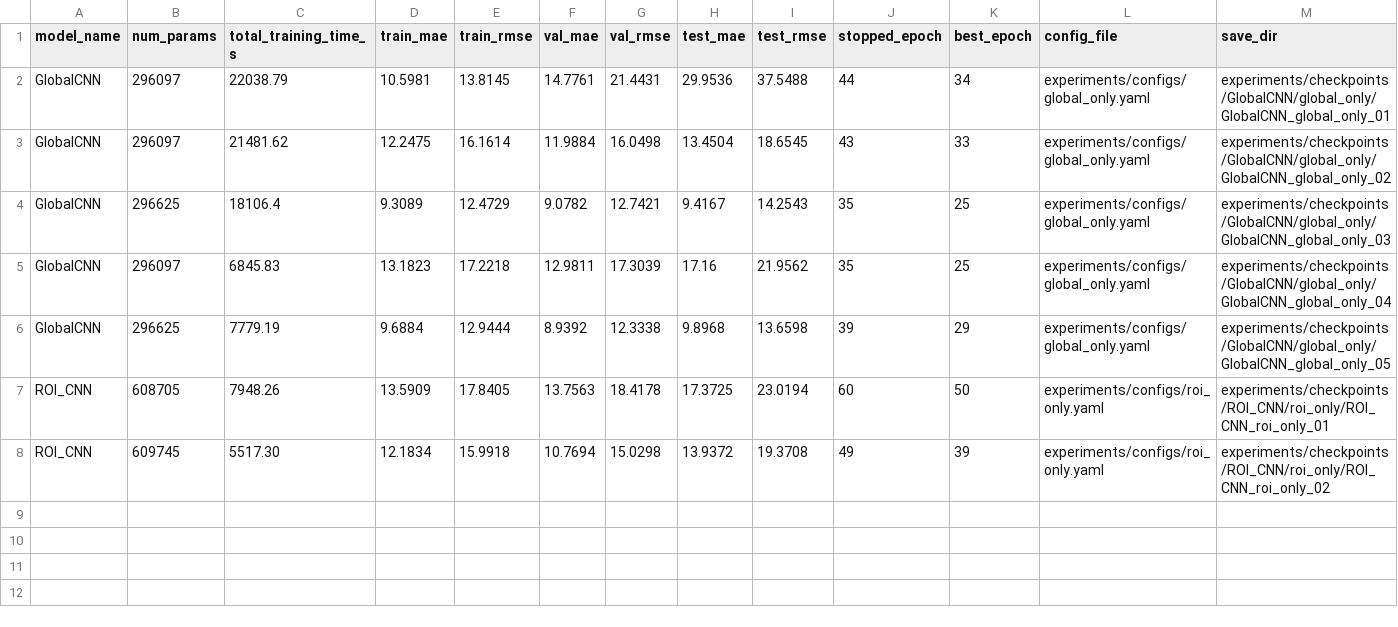
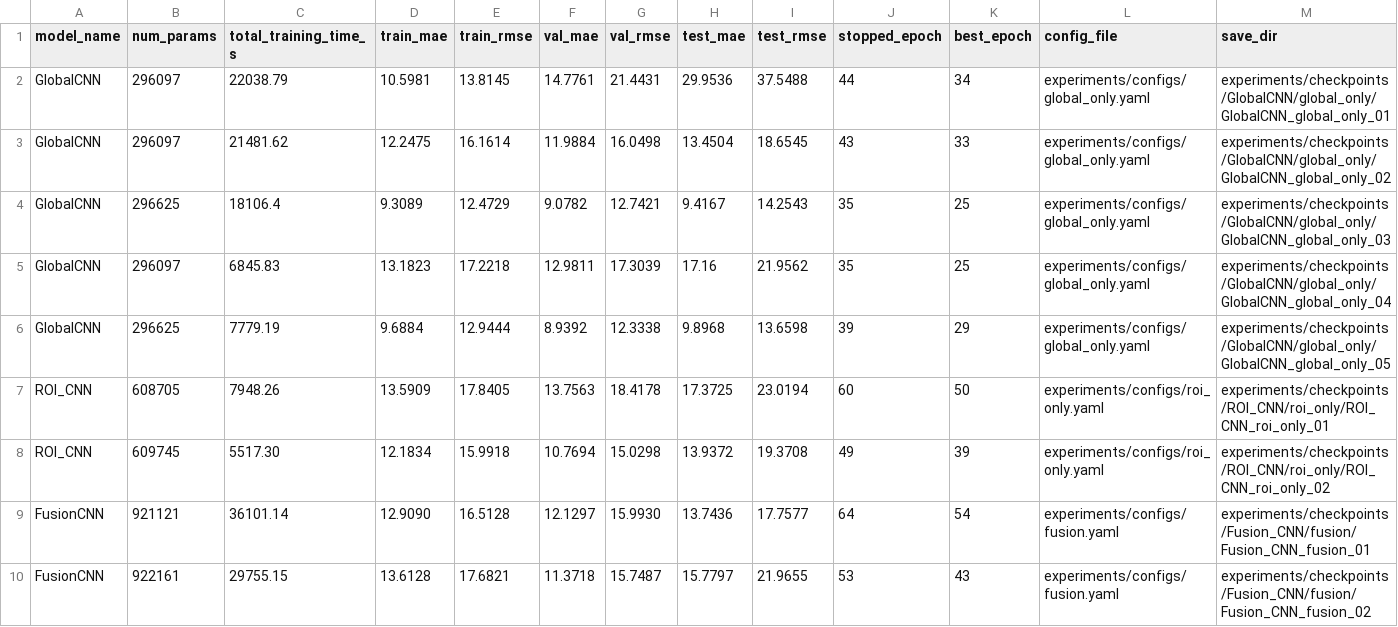
Before and after one commit to ztutar/HDA_Project, a CSV file: experiments/train_results_summary.csv, drawn as a sheet; only a part is shown; rows hold the shown columns only; the diff names each change by its address in the sheet, - before the commit and + after, or states it on an @@ line.

```diff
--- a/experiments/train_results_summary.csv
+++ b/experiments/train_results_summary.csv
+row 9: FusionCNN | 921121 | 36101.14 | 12.9090 | 16.5128 | 12.1297 | 15.9930 | 13.7436 | 17.7577 | 64 | 54 | experiments/configs/fusion.yaml | experiments/checkpoints/Fusion_CNN/fusion/Fusion_CNN_fusion_01
+row 10: FusionCNN | 922161 | 29755.15 | 13.6128 | 17.6821 | 11.3718 | 15.7487 | 15.7797 | 21.9655 | 53 | 43 | experiments/configs/fusion.yaml | experiments/checkpoints/Fusion_CNN/fusion/Fusion_CNN_fusion_02
```
Also changed, not shown: 7 other files.
